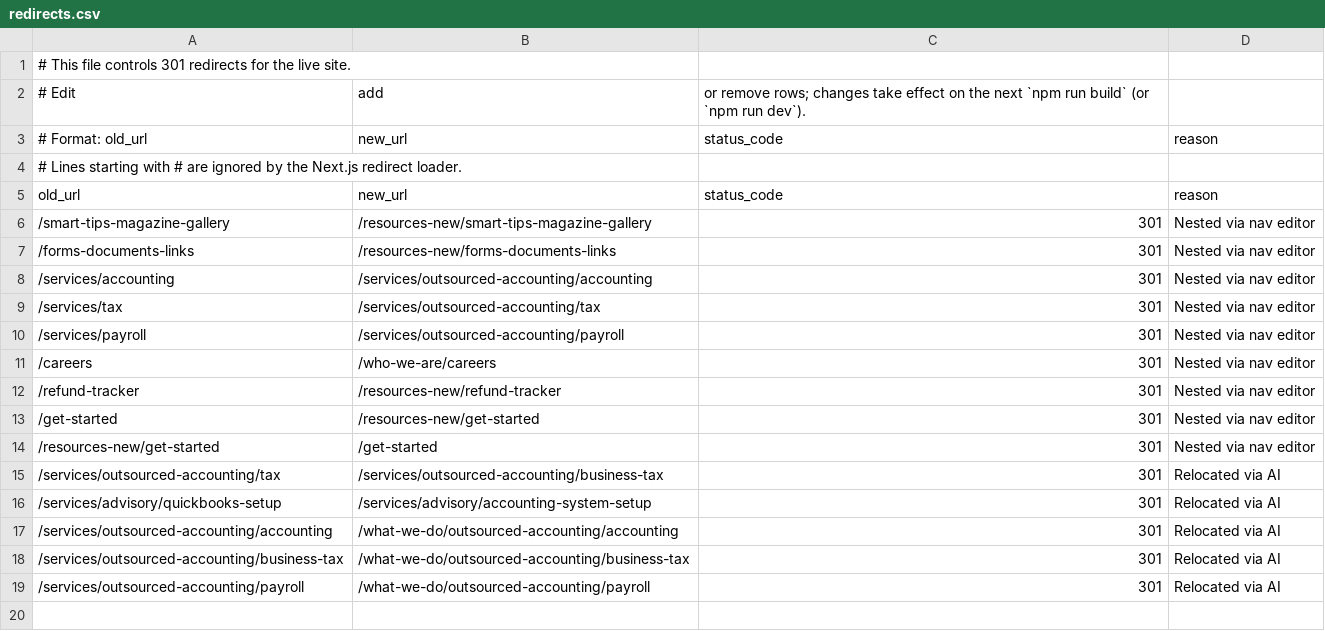
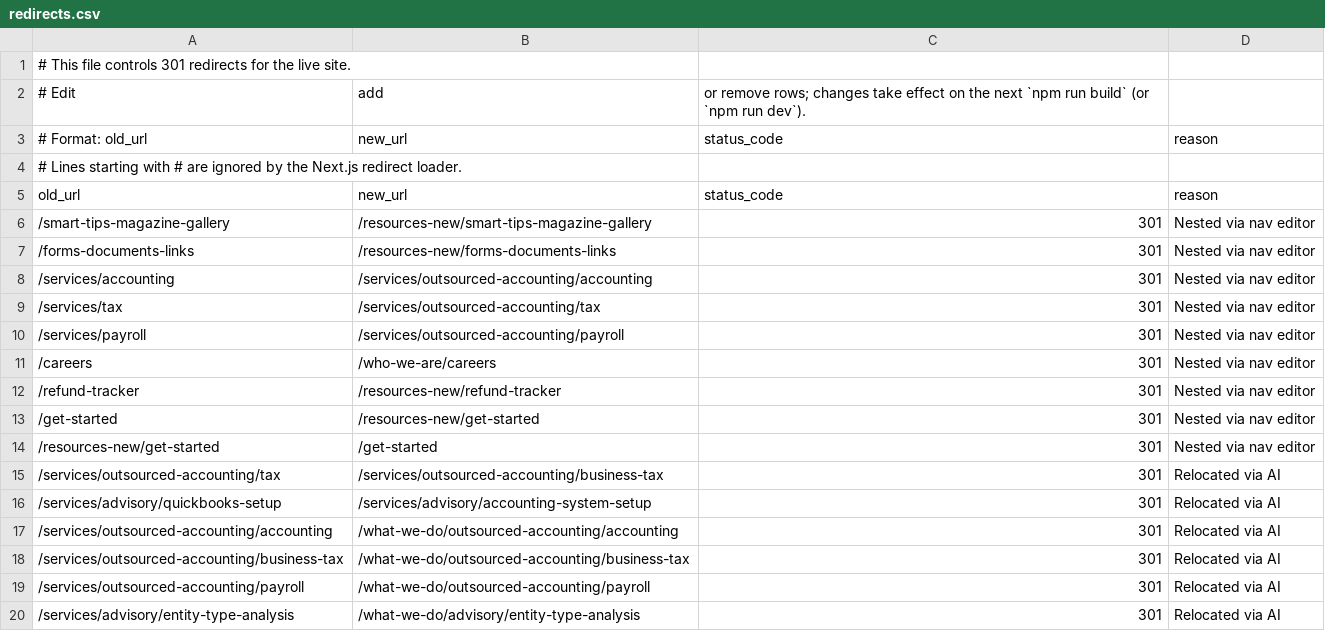
Before and after one commit to HankPantier/BussCPA, a CSV file: content/redirects.csv, drawn as a sheet; the diff names each change by its address in the sheet, - before the commit and + after, or states it on an @@ line.

```diff
--- a/content/redirects.csv
+++ b/content/redirects.csv
+row 20: /services/advisory/entity-type-analysis | /what-we-do/advisory/entity-type-analysis | 301 | Relocated via AI
```
